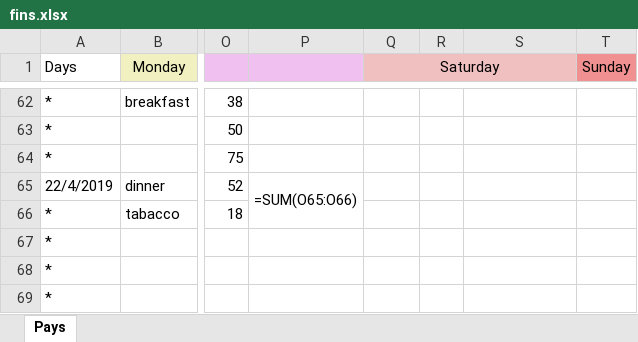
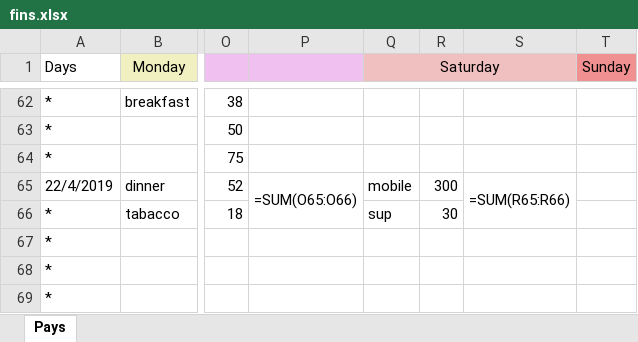
Before and after one commit to Kipparis/ohboy, an Excel workbook: fin/fins.xlsx, sheet Pays, drawn as a sheet; only a part is shown, gaps mark what is left out; values as stored, in another font and other column widths than the file's, no borders; formulas without a stored value are shown as written; the diff names each change by its address in the sheet, - before the commit and + after, or states it on an @@ line.

Commit message:
Moving to home

```diff
--- a/fin/fins.xlsx (sheet Pays)
+++ b/fin/fins.xlsx (sheet Pays)
-Q65 (Saturday): (empty)
+Q65 (Saturday): mobile
-R65: (empty)
+R65: 300
-S65: (empty)
+S65: =SUM(R65:R66)
+S65:S66 merged
-Q66 (Saturday): (empty)
+Q66 (Saturday): sup
-R66: (empty)
+R66: 30
```
